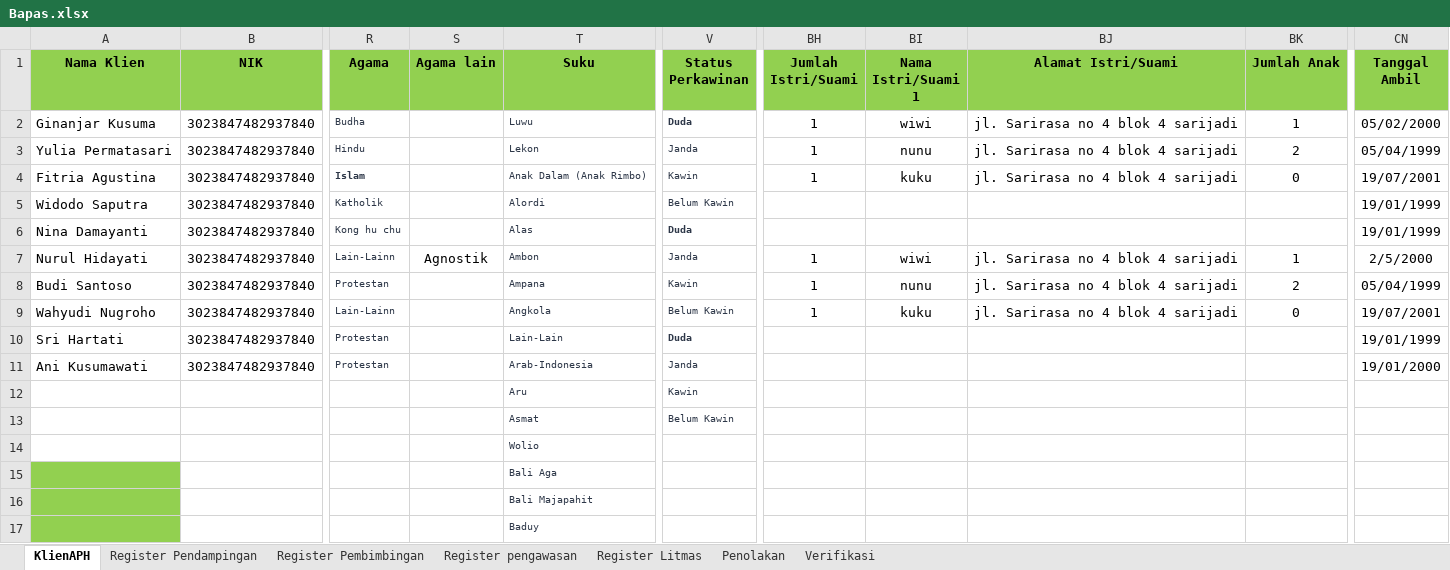
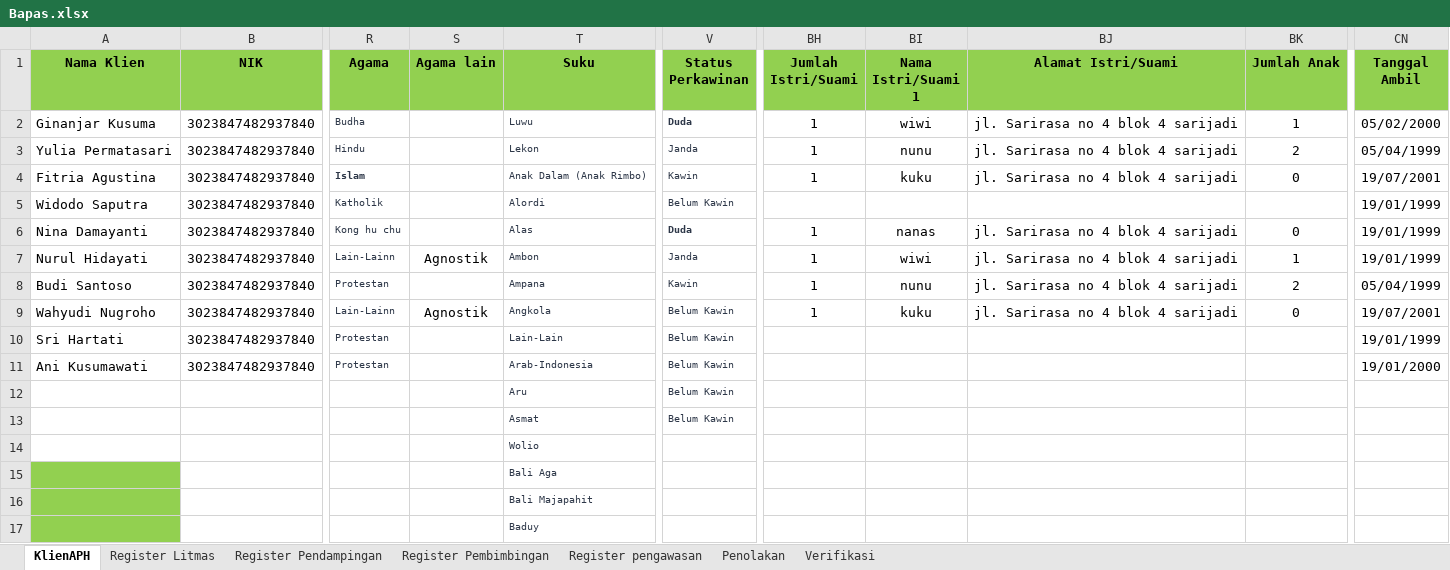
Before and after one commit to ecahyono/Automationpython, an Excel workbook: SDP/Filexel/Bapas.xlsx, sheet KlienAPH, drawn as a sheet; only a part is shown, gaps mark what is left out; values as stored, in another font and other column widths than the file's, no borders; the diff names each change by its address in the sheet, - before the commit and + after, or states it on an @@ line.

```diff
--- a/SDP/Filexel/Bapas.xlsx (sheet KlienAPH)
+++ b/SDP/Filexel/Bapas.xlsx (sheet KlienAPH)
@@ sheet tab order changed: KlienAPH | Register Litmas | Register Pendampingan | Register Pembimbingan | Register pengawasan | Penolakan | Verifikasi @@
-BH6 (Jumlah Istri/Suami): (empty)
+BH6 (Jumlah Istri/Suami): 1
-BI6 (Nama Istri/Suami 1): (empty)
+BI6 (Nama Istri/Suami 1): nanas
-BJ6 (Alamat Istri/Suami): (empty)
+BJ6 (Alamat Istri/Suami): jl. Sarirasa no 4 blok 4 sarijadi
-BK6 (Jumlah Anak): (empty)
+BK6 (Jumlah Anak): 0
-CN7 (Tanggal Ambil): 2/5/2000
+CN7 (Tanggal Ambil): 19/01/1999
-S9 (Agama lain): (empty)
+S9 (Agama lain): Agnostik
-V10 (Status Perkawinan): Duda
+V10 (Status Perkawinan): Belum Kawin
-V10 bold: on
+V10 bold: off
-V11 (Status Perkawinan): Janda
+V11 (Status Perkawinan): Belum Kawin
-V12 (Status Perkawinan): Kawin
+V12 (Status Perkawinan): Belum Kawin
```
Also changed, not shown: sheet Register Litmas, sheet Register Pendampingan, 6 other files.
